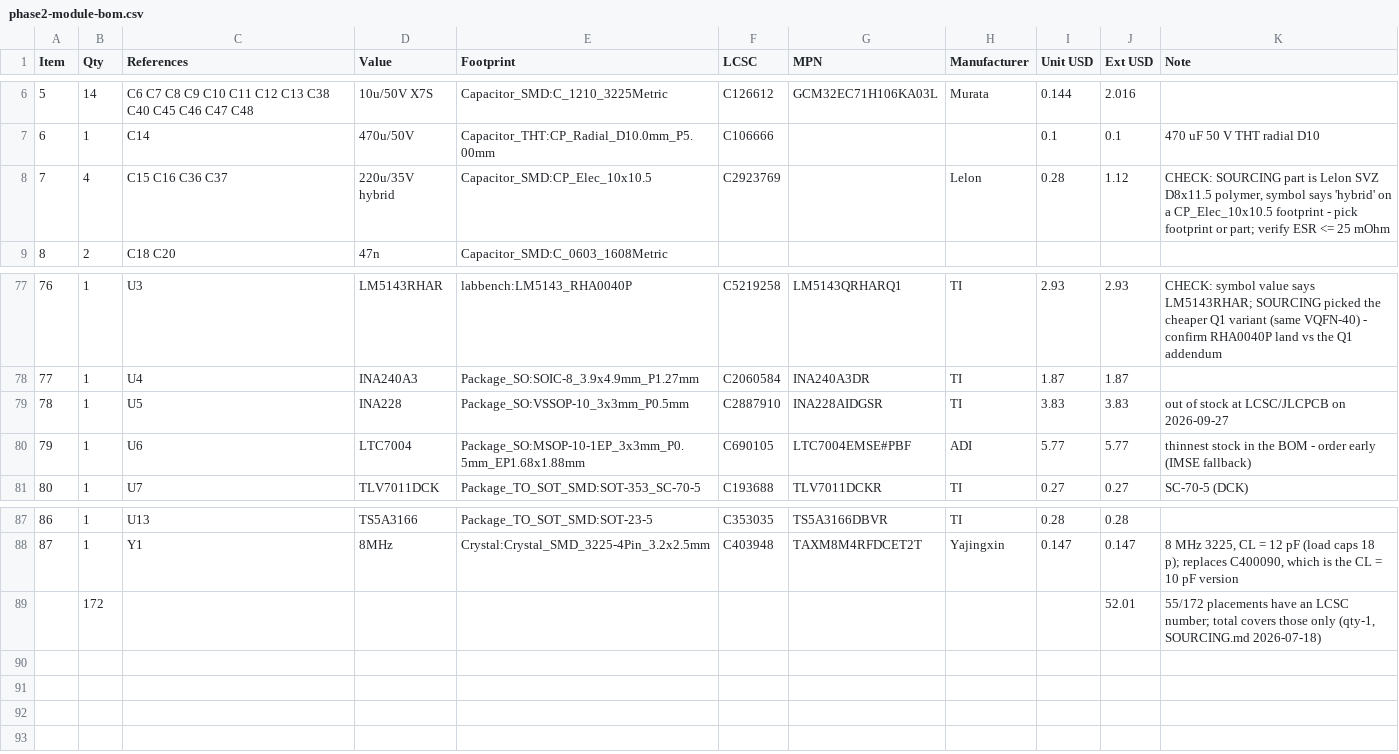
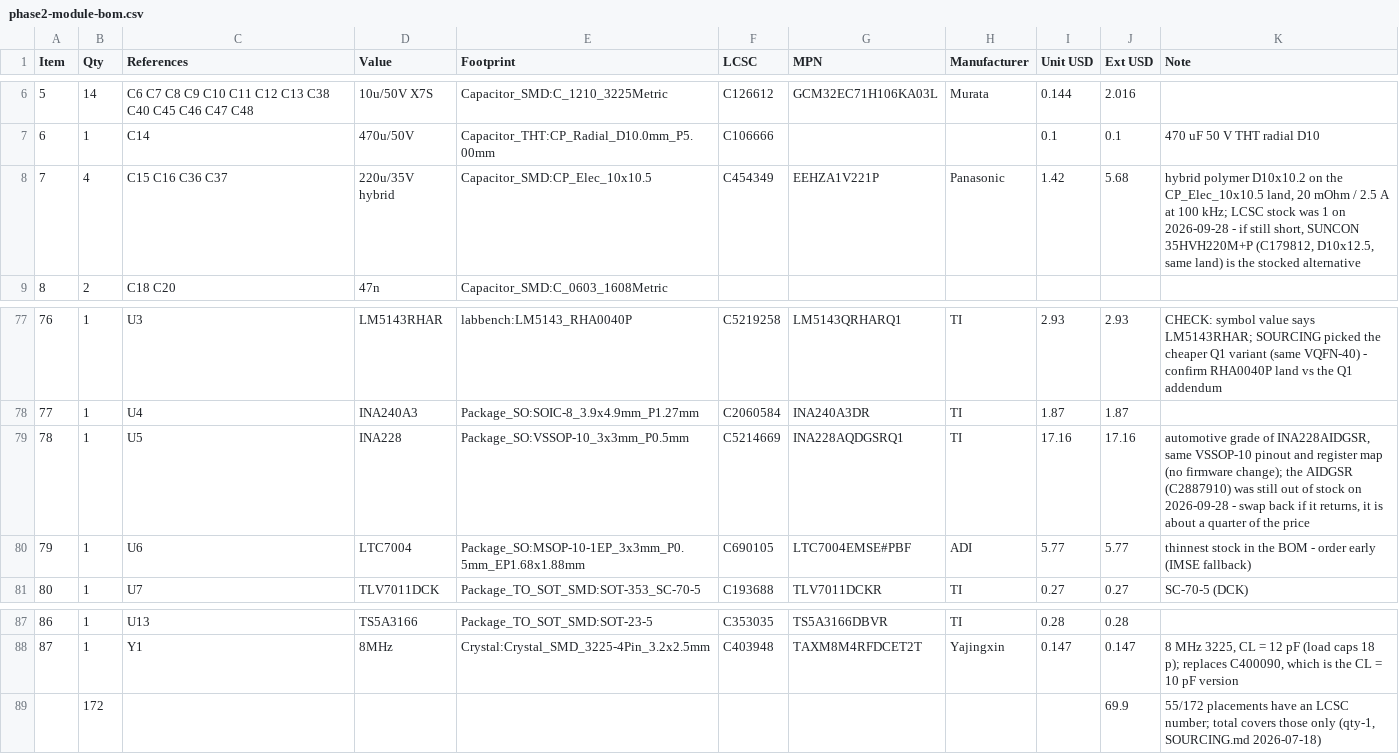
Before and after one commit to udaravima/Lab_Bench, a CSV file: hardware/phase2-module/bom/phase2-module-bom.csv, drawn as a sheet; only a part is shown, gaps mark what is left out.

```diff
--- a/hardware/phase2-module/bom/phase2-module-bom.csv
+++ b/hardware/phase2-module/bom/phase2-module-bom.csv
@@ -7,3 +7,3 @@ Item,Qty,References,Value,Footprint,LCSC,MPN,Manufacturer,Unit USD,Ext USD,Note
 6,1,C14,470u/50V,Capacitor_THT:CP_Radial_D10.0mm_P5.00mm,C106666,,,0.1,0.1,470 uF 50 V THT radial D10
-7,4,C15 C16 C36 C37,220u/35V hybrid,Capacitor_SMD:CP_Elec_10x10.5,C2923769,,Lelon,0.28,1.12,"CHECK: SOURCING part is Lelon SVZ D8x11.5 polymer, symbol says 'hybrid' on a CP_Elec_10x10.5 footprint - pick footprint or part; verify ESR <= 25 mOhm"
+7,4,C15 C16 C36 C37,220u/35V hybrid,Capacitor_SMD:CP_Elec_10x10.5,C454349,EEHZA1V221P,Panasonic,1.42,5.68,"hybrid polymer D10x10.2 on the CP_Elec_10x10.5 land, 20 mOhm / 2.5 A at 100 kHz; LCSC stock was 1 on 2026-09-28 - if still short, SUNCON 35HVH220M+P (C179812, D10x12.5, same land) is the stocked alternative"
 8,2,C18 C20,47n,Capacitor_SMD:C_0603_1608Metric,,,,,,
@@ -78,3 +78,3 @@ Item,Qty,References,Value,Footprint,LCSC,MPN,Manufacturer,Unit USD,Ext USD,Note
 77,1,U4,INA240A3,Package_SO:SOIC-8_3.9x4.9mm_P1.27mm,C2060584,INA240A3DR,TI,1.87,1.87,
-78,1,U5,INA228,Package_SO:VSSOP-10_3x3mm_P0.5mm,C2887910,INA228AIDGSR,TI,3.83,3.83,out of stock at LCSC/JLCPCB on 2026-09-27
+78,1,U5,INA228,Package_SO:VSSOP-10_3x3mm_P0.5mm,C5214669,INA228AQDGSRQ1,TI,17.16,17.16,"automotive grade of INA228AIDGSR, same VSSOP-10 pinout and register map (no firmware change); the AIDGSR (C2887910) was still out of stock on 2026-09-28 - swap back if it returns, it is about a quarter of the price"
 79,1,U6,LTC7004,Package_SO:MSOP-10-1EP_3x3mm_P0.5mm_EP1.68x1.88mm,C690105,LTC7004EMSE#PBF,ADI,5.77,5.77,thinnest stock in the BOM - order early (IMSE fallback)
@@ -88,2 +88,2 @@ Item,Qty,References,Value,Footprint,LCSC,MPN,Manufacturer,Unit USD,Ext USD,Note
 87,1,Y1,8MHz,Crystal:Crystal_SMD_3225-4Pin_3.2x2.5mm,C403948,TAXM8M4RFDCET2T,Yajingxin,0.147,0.147,"8 MHz 3225, CL = 12 pF (load caps 18 p); replaces C400090, which is the CL = 10 pF version"
-,172,,,,,,,,52.01,"55/172 placements have an LCSC number; total covers those only (qty-1, SOURCING.md 2026-07-18)"
+,172,,,,,,,,69.9,"55/172 placements have an LCSC number; total covers those only (qty-1, SOURCING.md 2026-07-18)"
```
Also changed, not shown: hardware/phase1-module/bom/phase1-module-bom.csv, hardware/phase2-module/bom/phase2-module-jlcpcb.csv, 7 other files.
